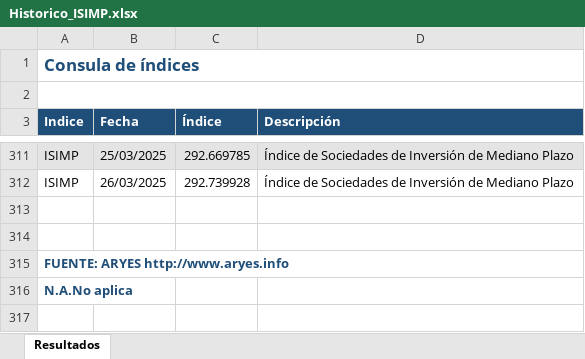
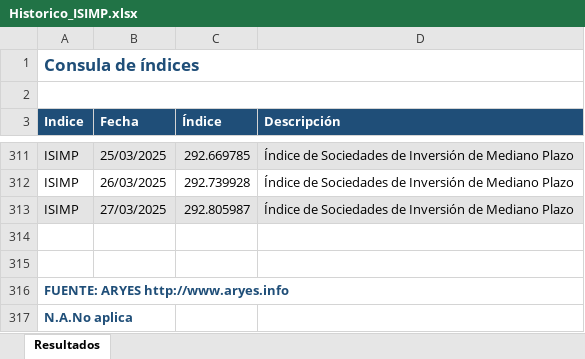
Before and after one commit to JAntonioAGR/TestStreamlit, an Excel workbook: ArchivosPeergroups/Benchmarks/Historico_ISIMP.xlsx, sheet Resultados, drawn as a sheet; only a part is shown, gaps mark what is left out; values as stored, in another font and other column widths than the file's, no borders; the diff names each change by its address in the sheet, - before the commit and + after, or states it on an @@ line.

```diff
--- a/ArchivosPeergroups/Benchmarks/Historico_ISIMP.xlsx (sheet Resultados)
+++ b/ArchivosPeergroups/Benchmarks/Historico_ISIMP.xlsx (sheet Resultados)
+row 313: ISIMP | 27/03/2025 | 292.805987 | Índice de Sociedades de Inversión de Mediano Plazo
```
Also changed, not shown: 6 other files.
